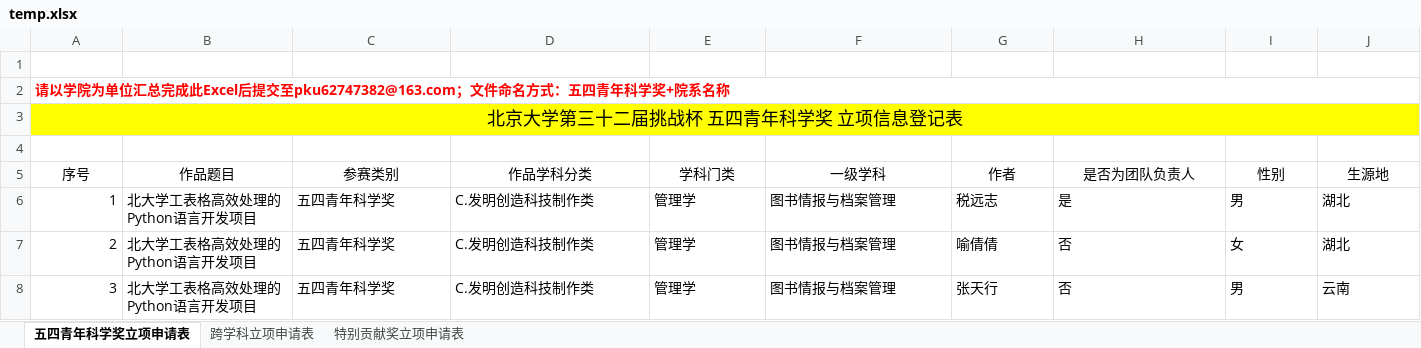
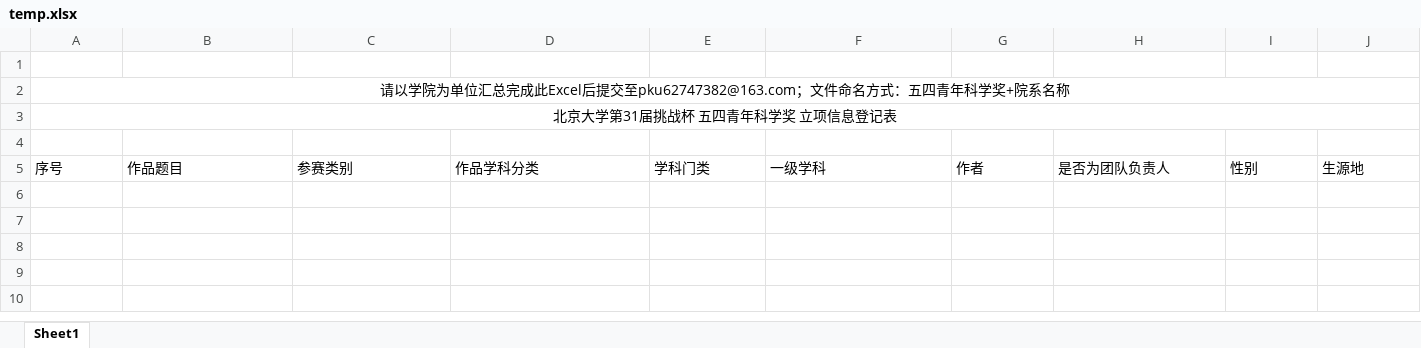
Before and after one commit to Alex-SYZ1/Excelerate_backend_original_code, an Excel workbook: tmp/temp.xlsx, sheet Sheet1, drawn as a sheet; only a part is shown; values as stored, in another font and other column widths than the file's, no borders; rows hold the shown columns only; the diff covers the shown part only; the diff names each change by its address in the sheet, - before the commit and + after, or states it on an @@ line.

```diff
--- a/tmp/temp.xlsx (sheet Sheet1)
+++ b/tmp/temp.xlsx (sheet Sheet1)
-sheet tab: 五四青年科学奖立项申请表
+sheet tab: Sheet1
-sheet tab: 跨学科立项申请表
-sheet tab: 特别贡献奖立项申请表
@@ A2 bold: on → off, text colour: #FF0000 → black, alignment: left → center @@
-A3: 北京大学第三十二届挑战杯 五四青年科学奖 立项信息登记表
+A3: 北京大学第31届挑战杯 五四青年科学奖 立项信息登记表
-A3:J3 fill: #FFFF00
+A3:J3 fill: none
@@ A3 text size: smaller @@
-A5:J5 alignment: center
+A5:J5 alignment: left
-row 6: 1 | 北大学工表格高效处理的Python语言开发项目 | 五四青年科学奖 | C.发明创造科技制作类 | 管理学 | 图书情报与档案管理 | 税远志 | 是 | 男 | 湖北
-row 7: 2 | 北大学工表格高效处理的Python语言开发项目 | 五四青年科学奖 | C.发明创造科技制作类 | 管理学 | 图书情报与档案管理 | 喻倩倩 | 否 | 女 | 湖北
-row 8: 3 | 北大学工表格高效处理的Python语言开发项目 | 五四青年科学奖 | C.发明创造科技制作类 | 管理学 | 图书情报与档案管理 | 张天行 | 否 | 男 | 云南
```
Also changed, not shown: cell formats elsewhere in this sheet, 18 other files.
